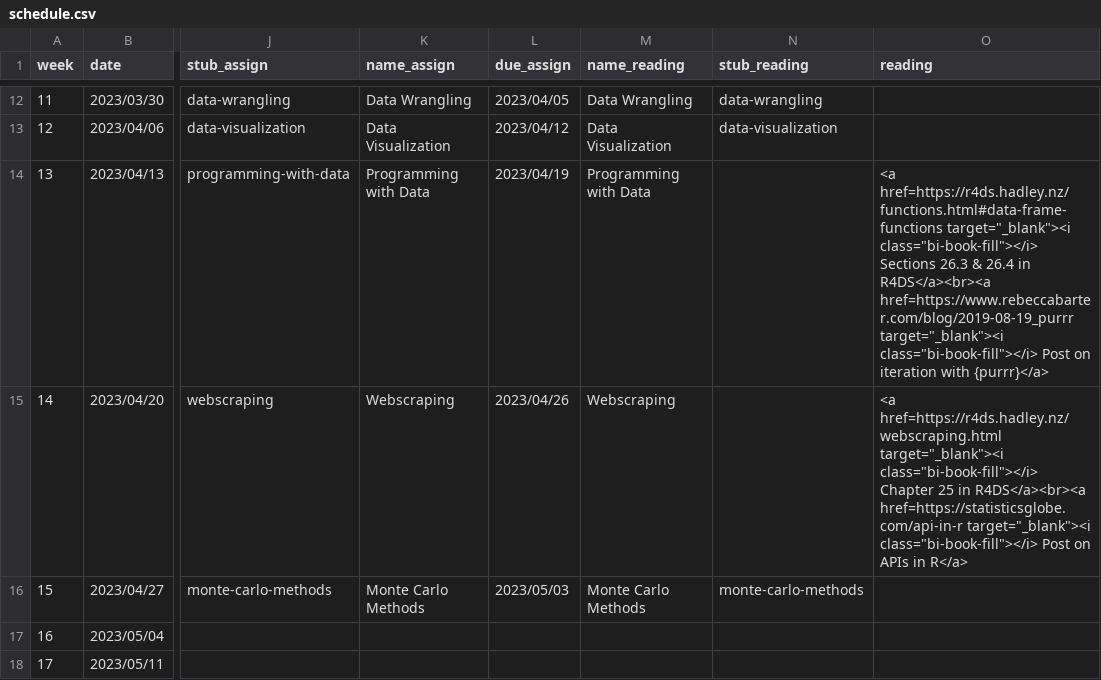
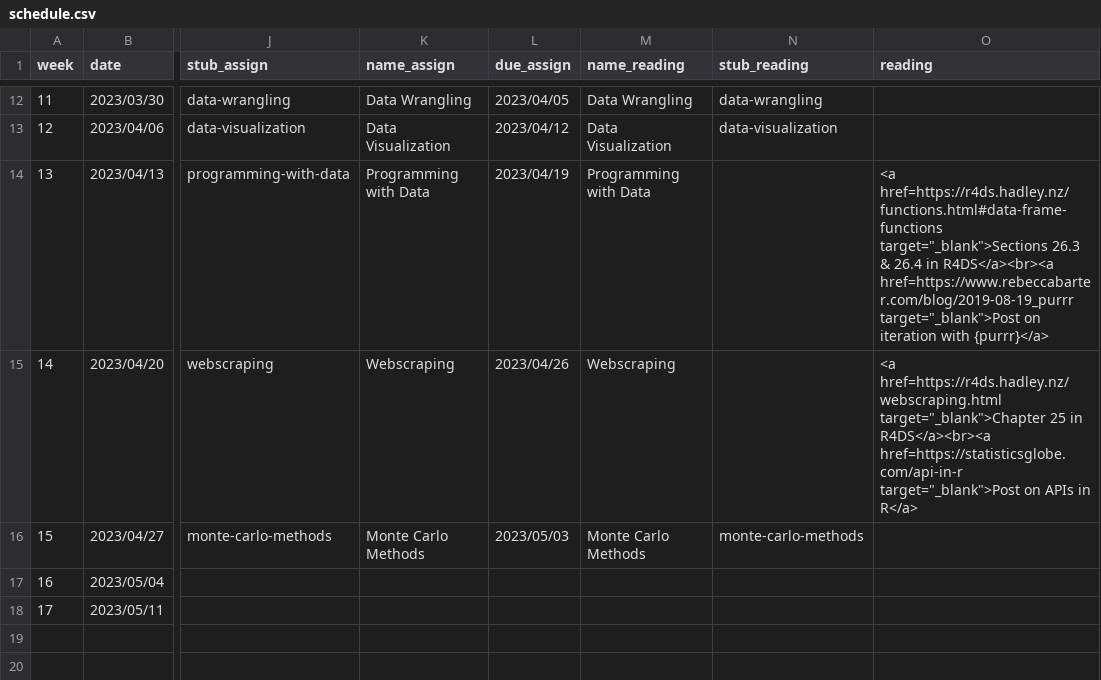
Before and after one commit to emse-p4a-gwu/2023-Spring, a CSV file: schedule.csv, drawn as a sheet; only a part is shown, gaps mark what is left out; the diff names each change by its address in the sheet, - before the commit and + after, or states it on an @@ line.

Commit message:
finally fixed the schedule

```diff
--- a/schedule.csv
+++ b/schedule.csv
-O14 (reading): <a href=https://r4ds.hadley.nz/functions.html#data-frame-functions target="_blank"><i class="bi-book-fill"></i> Sections 26.3 & 26.4 in R4DS</a><br><a href=https://www.rebeccabarter.com/blog/2019-08-19_purrr target="_blank"><i class="bi-book-fill"></i> Post on iteration…
+O14 (reading): <a href=https://r4ds.hadley.nz/functions.html#data-frame-functions target="_blank">Sections 26.3 & 26.4 in R4DS</a><br><a href=https://www.rebeccabarter.com/blog/2019-08-19_purrr target="_blank">Post on iteration…
-O15 (reading): <a href=https://r4ds.hadley.nz/webscraping.html target="_blank"><i class="bi-book-fill"></i> Chapter 25 in R4DS</a><br><a href=https://statisticsglobe.com/api-in-r target="_blank"><i class="bi-book-fill"></i> Post on APIs…
+O15 (reading): <a href=https://r4ds.hadley.nz/webscraping.html target="_blank">Chapter 25 in R4DS</a><br><a href=https://statisticsglobe.com/api-in-r target="_blank">Post on APIs…
```
Also changed, not shown: 4 other files.
